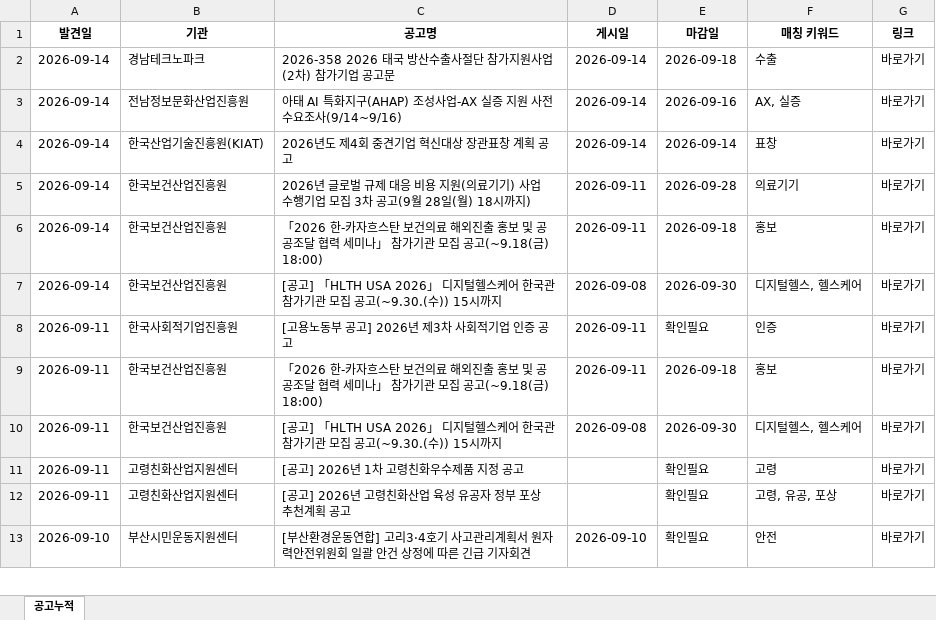
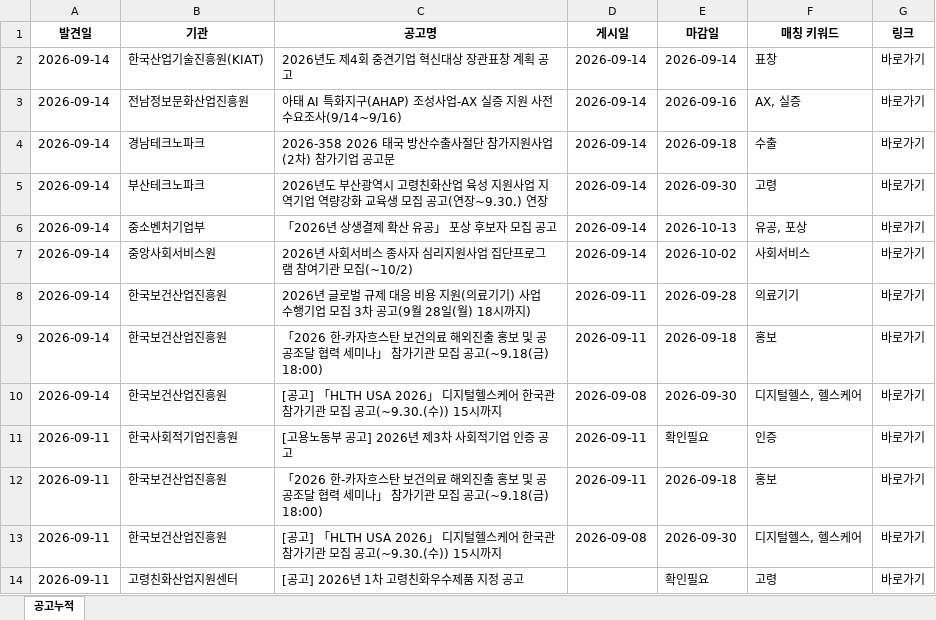
Before and after one commit to DOYUN07/09.08-New2-Research-Automation, an Excel workbook: 공고누적.xlsx, sheet 공고누적, drawn as a sheet; only a part is shown; the shorter side is filled out with more unchanged rows; values as stored, in another font and other column widths than the file's, no borders; addresses are those after the commit; the diff names each change by its address in the sheet, - before the commit and + after, or states it on an @@ line.

```diff
--- a/공고누적.xlsx (sheet 공고누적)
+++ b/공고누적.xlsx (sheet 공고누적)
+row 2: 2026-09-14 | 한국산업기술진흥원(KIAT) | 2026년도 제4회 중견기업 혁신대상 장관표창 계획 공고 | 2026-09-14 | 2026-09-14 | 표창 | 바로가기
+row 3: 2026-09-14 | 전남정보문화산업진흥원 | 아태 AI 특화지구(AHAP) 조성사업-AX 실증 지원 사전 수요조사(9/14~9/16) | 2026-09-14 | 2026-09-16 | AX, 실증 | 바로가기
-B5 (기관): 전남정보문화산업진흥원
+B5 (기관): 부산테크노파크
-C5 (공고명): 아태 AI 특화지구(AHAP) 조성사업-AX 실증 지원 사전 수요조사(9/14~9/16)
+C5 (공고명): 2026년도 부산광역시 고령친화산업 육성 지원사업 지역기업 역량강화 교육생 모집 공고(연장~9.30.) 연장
-E5 (마감일): 2026-09-16
+E5 (마감일): 2026-09-30
-F5 (매칭 키워드): AX, 실증
+F5 (매칭 키워드): 고령
-B6 (기관): 한국산업기술진흥원(KIAT)
+B6 (기관): 중소벤처기업부
-C6 (공고명): 2026년도 제4회 중견기업 혁신대상 장관표창 계획 공고
+C6 (공고명): 「2026년 상생결제 확산 유공」 포상 후보자 모집 공고
-E6 (마감일): 2026-09-14
+E6 (마감일): 2026-10-13
-F6 (매칭 키워드): 표창
+F6 (매칭 키워드): 유공, 포상
+row 7: 2026-09-14 | 중앙사회서비스원 | 2026년 사회서비스 종사자 심리지원사업 집단프로그램 참여기관 모집(~10/2) | 2026-09-14 | 2026-10-02 | 사회서비스 | 바로가기
```
Also changed, not shown: 2 other files.
